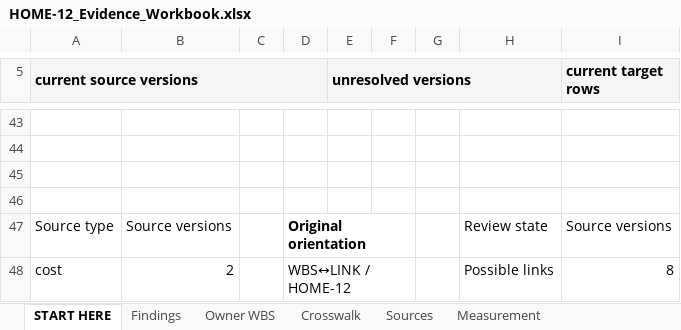
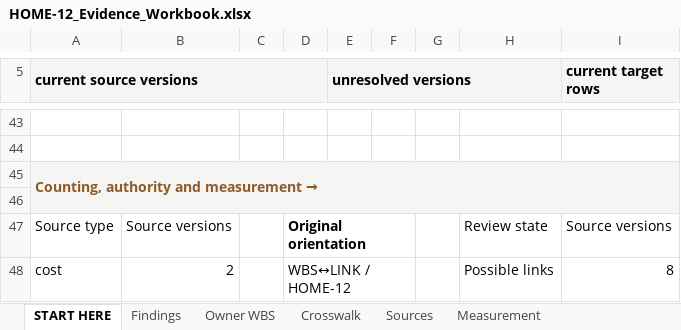
Before and after one commit to ZP-Projects/wbs-link, an Excel workbook: docs/research/integrated-product-106/Experience/cases/HOME-12/HOME-12_Evidence_Workbook.xlsx, sheet START HERE, drawn as a sheet; only a part is shown, gaps mark what is left out; values as stored, in another font and other column widths than the file's, no borders; charts and pictures not drawn; the diff names each change by its address in the sheet, - before the commit and + after, or states it on an @@ line.

```diff
--- a/docs/research/integrated-product-106/Experience/cases/HOME-12/HOME-12_Evidence_Workbook.xlsx (sheet START HERE)
+++ b/docs/research/integrated-product-106/Experience/cases/HOME-12/HOME-12_Evidence_Workbook.xlsx (sheet START HERE)
-A45 (current source versions): (empty)
+A45 (current source versions): Counting, authority and measurement →
-A45:I46 fill: none
+A45:I46 fill: #F5F5F3
+A45:I46 merged
```
Also changed, not shown: sheet Owner WBS, charts or pictures, docs/research/integrated-product-106/Experience/cases/INDUSTRIAL-01/INDUSTRIAL-01_Evidence_Workbook.xlsx, docs/research/integrated-product-106/Experience/cases/MULTI-05/MULTI-05_Evidence_Workbook.xlsx, 13 other files.
